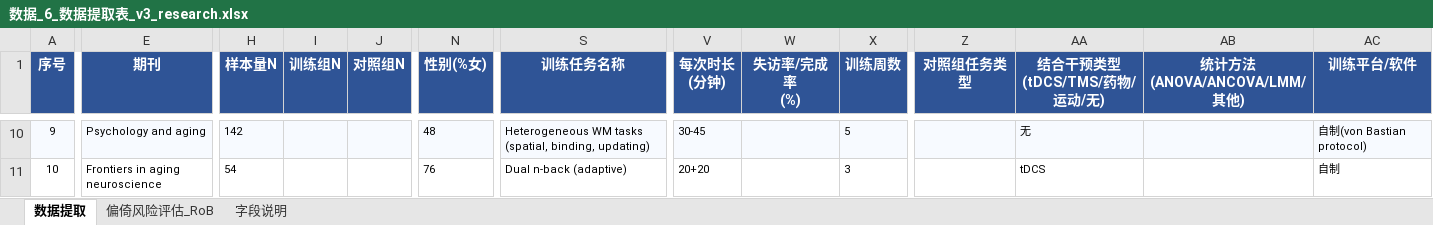
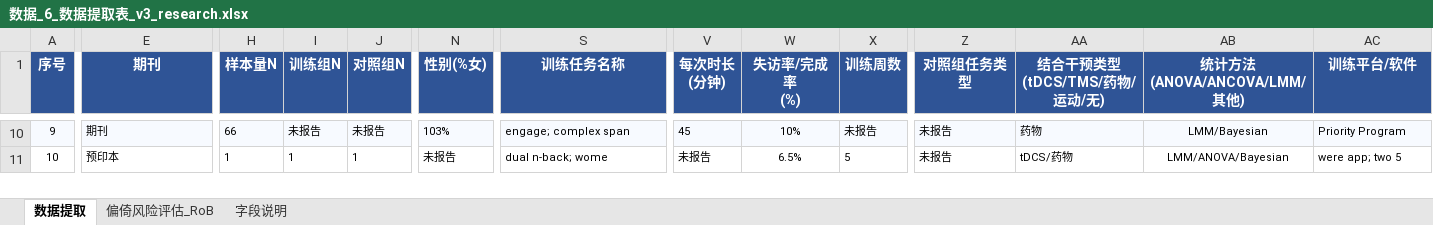
Before and after one commit to 007r007/meta-analysis-research, an Excel workbook: projects/paper-01/04-extract/数据_6_数据提取表_v3_research.xlsx, sheet 数据提取, drawn as a sheet; only a part is shown, gaps mark what is left out; values as stored, in another font and other column widths than the file's, no borders; the diff covers the shown part only; the diff names each change by its address in the sheet, - before the commit and + after, or states it on an @@ line.

```diff
--- a/projects/paper-01/04-extract/数据_6_数据提取表_v3_research.xlsx (sheet 数据提取)
+++ b/projects/paper-01/04-extract/数据_6_数据提取表_v3_research.xlsx (sheet 数据提取)
-E10 (期刊): Psychology and aging
+E10 (期刊): 期刊
-H10 (样本量N): 142
+H10 (样本量N): 66
-I10 (训练组N): (empty)
+I10 (训练组N): 未报告
-J10 (对照组N): (empty)
+J10 (对照组N): 未报告
-N10 (性别(%女)): 48
+N10 (性别(%女)): 103%
-S10 (训练任务名称): Heterogeneous WM tasks (spatial, binding, updating)
+S10 (训练任务名称): engage; complex span
-V10 (每次时长 (分钟)): 30-45
+V10 (每次时长 (分钟)): 45
-W10 (失访率/完成率 (%)): (empty)
+W10 (失访率/完成率 (%)): 10%
-X10 (训练周数): 5
+X10 (训练周数): 未报告
-Z10:Z11 (对照组任务类型): (empty)
+Z10:Z11 (对照组任务类型): 未报告
-AA10 (结合干预类型 (tDCS/TMS/药物/运动/无)): 无
+AA10 (结合干预类型 (tDCS/TMS/药物/运动/无)): 药物
-AB10 (统计方法 (ANOVA/ANCOVA/LMM/其他)): (empty)
+AB10 (统计方法 (ANOVA/ANCOVA/LMM/其他)): LMM/Bayesian
-AC10 (训练平台/软件): 自制(von Bastian protocol)
+AC10 (训练平台/软件): Priority Program
-E11 (期刊): Frontiers in aging neuroscience
+E11 (期刊): 预印本
-H11 (样本量N): 54
+H11 (样本量N): 1
-I11 (训练组N): (empty)
+I11 (训练组N): 1
-J11 (对照组N): (empty)
+J11 (对照组N): 1
-N11 (性别(%女)): 76
+N11 (性别(%女)): 未报告
-S11 (训练任务名称): Dual n-back (adaptive)
+S11 (训练任务名称): dual n-back; wome
-V11 (每次时长 (分钟)): 20+20
+V11 (每次时长 (分钟)): 未报告
-W11 (失访率/完成率 (%)): (empty)
+W11 (失访率/完成率 (%)): 6.5%
-X11 (训练周数): 3
+X11 (训练周数): 5
-AA11 (结合干预类型 (tDCS/TMS/药物/运动/无)): tDCS
+AA11 (结合干预类型 (tDCS/TMS/药物/运动/无)): tDCS/药物
-AB11 (统计方法 (ANOVA/ANCOVA/LMM/其他)): (empty)
+AB11 (统计方法 (ANOVA/ANCOVA/LMM/其他)): LMM/ANOVA/Bayesian
-AC11 (训练平台/软件): 自制
+AC11 (训练平台/软件): were app; two 5
```
Also changed, not shown: 144 edited cells elsewhere in this sheet.
